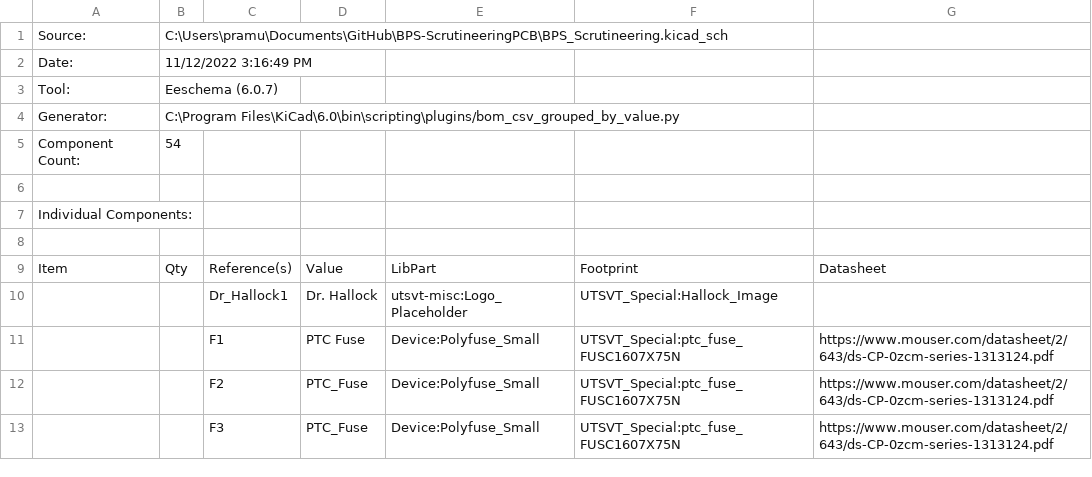
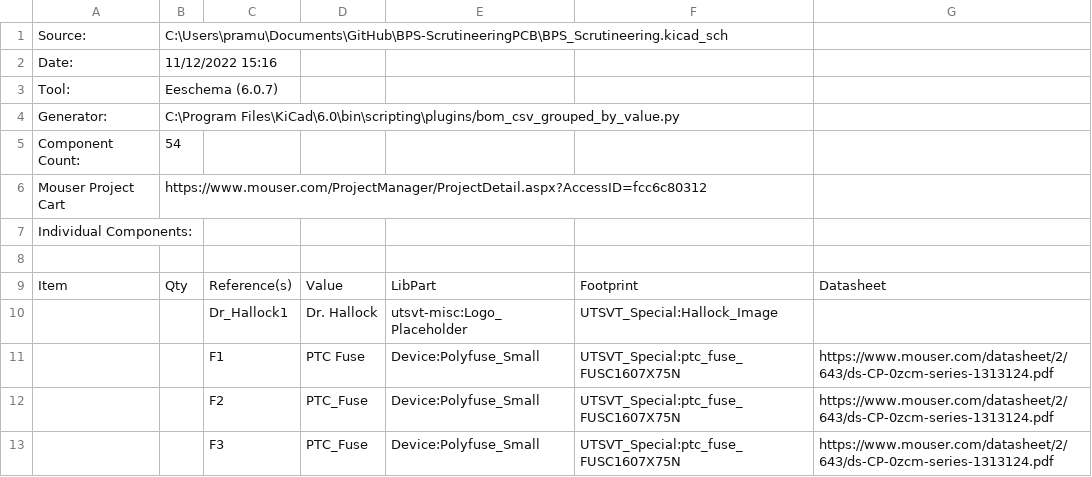
Before and after one commit to lhr-solar/BPS-ScrutineeringPCB, a CSV file: BPS_Scrutineering.csv, drawn as a sheet; only a part is shown; the diff names each change by its address in the sheet, - before the commit and + after, or states it on an @@ line.

Commit message:
Actual commit with the bom and cart lmao

```diff
--- a/BPS_Scrutineering.csv
+++ b/BPS_Scrutineering.csv
-B2: 11/12/2022 3:16:49 PM
+B2: 11/12/2022 15:16
-row 6: (empty)
+row 6: Mouser Project Cart | https://www.mouser.com/ProjectManager/ProjectDetail.aspx?AccessID=fcc6c80312
```
